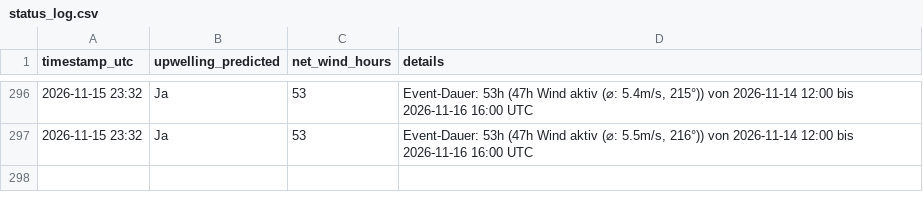
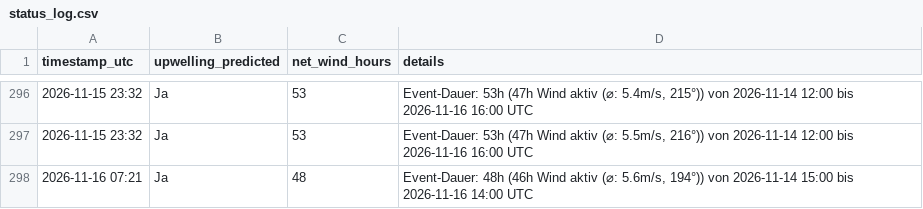
Before and after one commit to sw-of/detectUpwellingBaltic, a CSV file: archive/heringsdorf/status_log.csv, drawn as a sheet; only a part is shown, gaps mark what is left out.

```diff
--- a/archive/heringsdorf/status_log.csv
+++ b/archive/heringsdorf/status_log.csv
@@ -297 +297,2 @@ timestamp_utc,upwelling_predicted,net_wind_hours,details
 2026-11-15 23:32,Ja,53,"Event-Dauer: 53h (47h Wind aktiv (⌀: 5.5m/s, 216°)) von 2026-11-14 12:00 bis 2026-11-16 16:00 UTC"
+2026-11-16 07:21,Ja,48,"Event-Dauer: 48h (46h Wind aktiv (⌀: 5.6m/s, 194°)) von 2026-11-14 15:00 bis 2026-11-16 14:00 UTC"
```
Also changed, not shown: archive/kiel/status_log.csv, archive/maasholm/status_log.csv, 28 other files.
